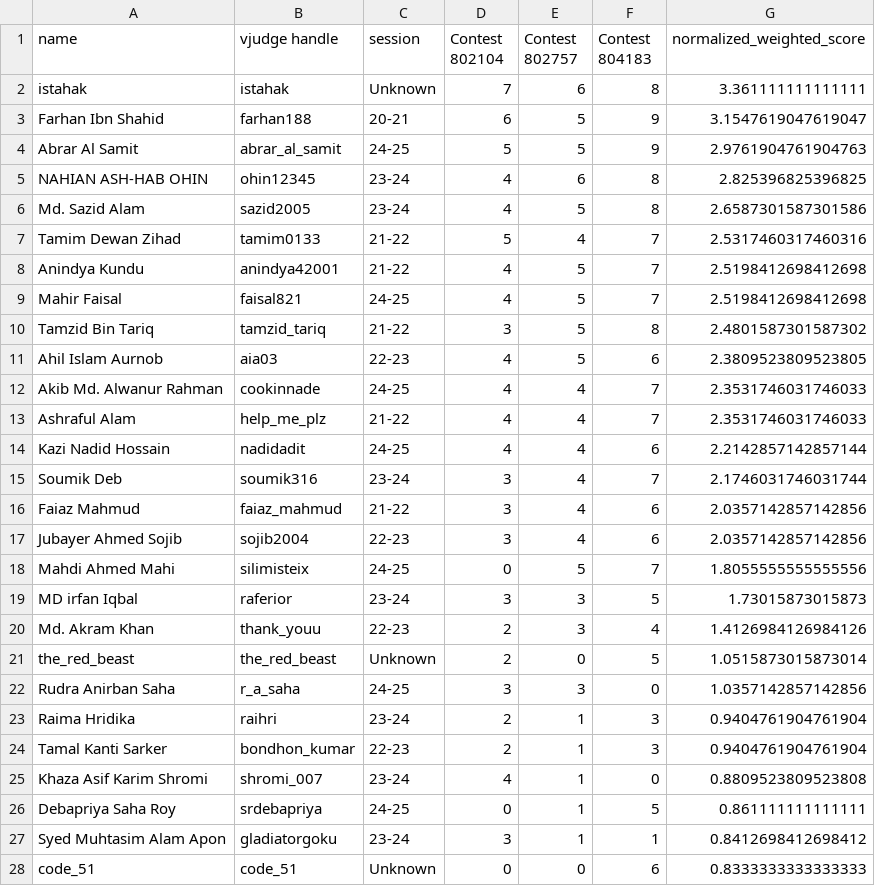
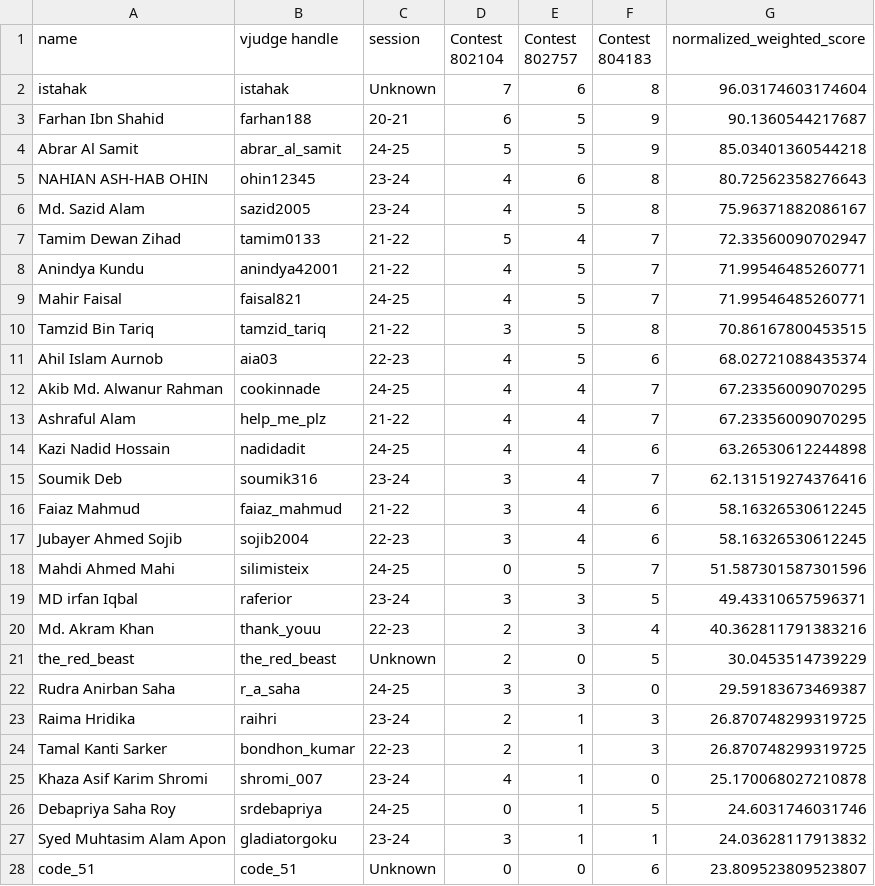
Before and after one commit to aheel03/TFC-data, a CSV file: weighted_contest_results.csv, drawn as a sheet; only a part is shown; the diff covers the shown part only.

```diff
--- a/weighted_contest_results.csv
+++ b/weighted_contest_results.csv
@@ -1,28 +1,28 @@
 name,vjudge handle,session,Contest 802104,Contest 802757,Contest 804183,normalized_weighted_score
-istahak,istahak,Unknown,7,6,8,3.361111111111111
-Farhan Ibn Shahid,farhan188,20-21,6,5,9,3.1547619047619047
-Abrar Al Samit,abrar_al_samit,24-25,5,5,9,2.9761904761904763
-NAHIAN ASH-HAB OHIN,ohin12345,23-24,4,6,8,2.825396825396825
-Md. Sazid Alam,sazid2005,23-24,4,5,8,2.6587301587301586
-Tamim Dewan Zihad,tamim0133,21-22,5,4,7,2.5317460317460316
-Anindya Kundu,anindya42001,21-22,4,5,7,2.5198412698412698
-Mahir Faisal,faisal821,24-25,4,5,7,2.5198412698412698
-Tamzid Bin Tariq,tamzid_tariq,21-22,3,5,8,2.4801587301587302
-Ahil Islam Aurnob,aia03,22-23,4,5,6,2.3809523809523805
-Akib Md. Alwanur Rahman,cookinnade,24-25,4,4,7,2.3531746031746033
-Ashraful Alam,help_me_plz,21-22,4,4,7,2.3531746031746033
-Kazi Nadid Hossain,nadidadit,24-25,4,4,6,2.2142857142857144
-Soumik Deb,soumik316,23-24,3,4,7,2.1746031746031744
-Faiaz Mahmud,faiaz_mahmud,21-22,3,4,6,2.0357142857142856
-Jubayer Ahmed Sojib,sojib2004,22-23,3,4,6,2.0357142857142856
-Mahdi Ahmed Mahi,silimisteix,24-25,0,5,7,1.8055555555555556
-MD irfan Iqbal,raferior,23-24,3,3,5,1.73015873015873
-Md. Akram Khan,thank_youu,22-23,2,3,4,1.4126984126984126
-the_red_beast,the_red_beast,Unknown,2,0,5,1.0515873015873014
-Rudra Anirban Saha,r_a_saha,24-25,3,3,0,1.0357142857142856
-Raima Hridika,raihri,23-24,2,1,3,0.9404761904761904
-Tamal Kanti Sarker,bondhon_kumar,22-23,2,1,3,0.9404761904761904
-Khaza Asif Karim Shromi,shromi_007,23-24,4,1,0,0.8809523809523808
-Debapriya Saha Roy,srdebapriya,24-25,0,1,5,0.861111111111111
-Syed Muhtasim Alam Apon,gladiatorgoku,23-24,3,1,1,0.8412698412698412
-code_51,code_51,Unknown,0,0,6,0.8333333333333333
+istahak,istahak,Unknown,7,6,8,96.03174603174604
+Farhan Ibn Shahid,farhan188,20-21,6,5,9,90.1360544217687
+Abrar Al Samit,abrar_al_samit,24-25,5,5,9,85.03401360544218
+NAHIAN ASH-HAB OHIN,ohin12345,23-24,4,6,8,80.72562358276643
+Md. Sazid Alam,sazid2005,23-24,4,5,8,75.96371882086167
+Tamim Dewan Zihad,tamim0133,21-22,5,4,7,72.33560090702947
+Anindya Kundu,anindya42001,21-22,4,5,7,71.99546485260771
+Mahir Faisal,faisal821,24-25,4,5,7,71.99546485260771
+Tamzid Bin Tariq,tamzid_tariq,21-22,3,5,8,70.86167800453515
+Ahil Islam Aurnob,aia03,22-23,4,5,6,68.02721088435374
+Akib Md. Alwanur Rahman,cookinnade,24-25,4,4,7,67.23356009070295
+Ashraful Alam,help_me_plz,21-22,4,4,7,67.23356009070295
+Kazi Nadid Hossain,nadidadit,24-25,4,4,6,63.26530612244898
+Soumik Deb,soumik316,23-24,3,4,7,62.131519274376416
+Faiaz Mahmud,faiaz_mahmud,21-22,3,4,6,58.16326530612245
+Jubayer Ahmed Sojib,sojib2004,22-23,3,4,6,58.16326530612245
+Mahdi Ahmed Mahi,silimisteix,24-25,0,5,7,51.587301587301596
+MD irfan Iqbal,raferior,23-24,3,3,5,49.43310657596371
+Md. Akram Khan,thank_youu,22-23,2,3,4,40.362811791383216
+the_red_beast,the_red_beast,Unknown,2,0,5,30.0453514739229
+Rudra Anirban Saha,r_a_saha,24-25,3,3,0,29.59183673469387
+Raima Hridika,raihri,23-24,2,1,3,26.870748299319725
+Tamal Kanti Sarker,bondhon_kumar,22-23,2,1,3,26.870748299319725
+Khaza Asif Karim Shromi,shromi_007,23-24,4,1,0,25.170068027210878
+Debapriya Saha Roy,srdebapriya,24-25,0,1,5,24.6031746031746
+Syed Muhtasim Alam Apon,gladiatorgoku,23-24,3,1,1,24.03628117913832
+code_51,code_51,Unknown,0,0,6,23.809523809523807
```
Also changed, not shown: 28 edited cells elsewhere in this file, 2 other files.
